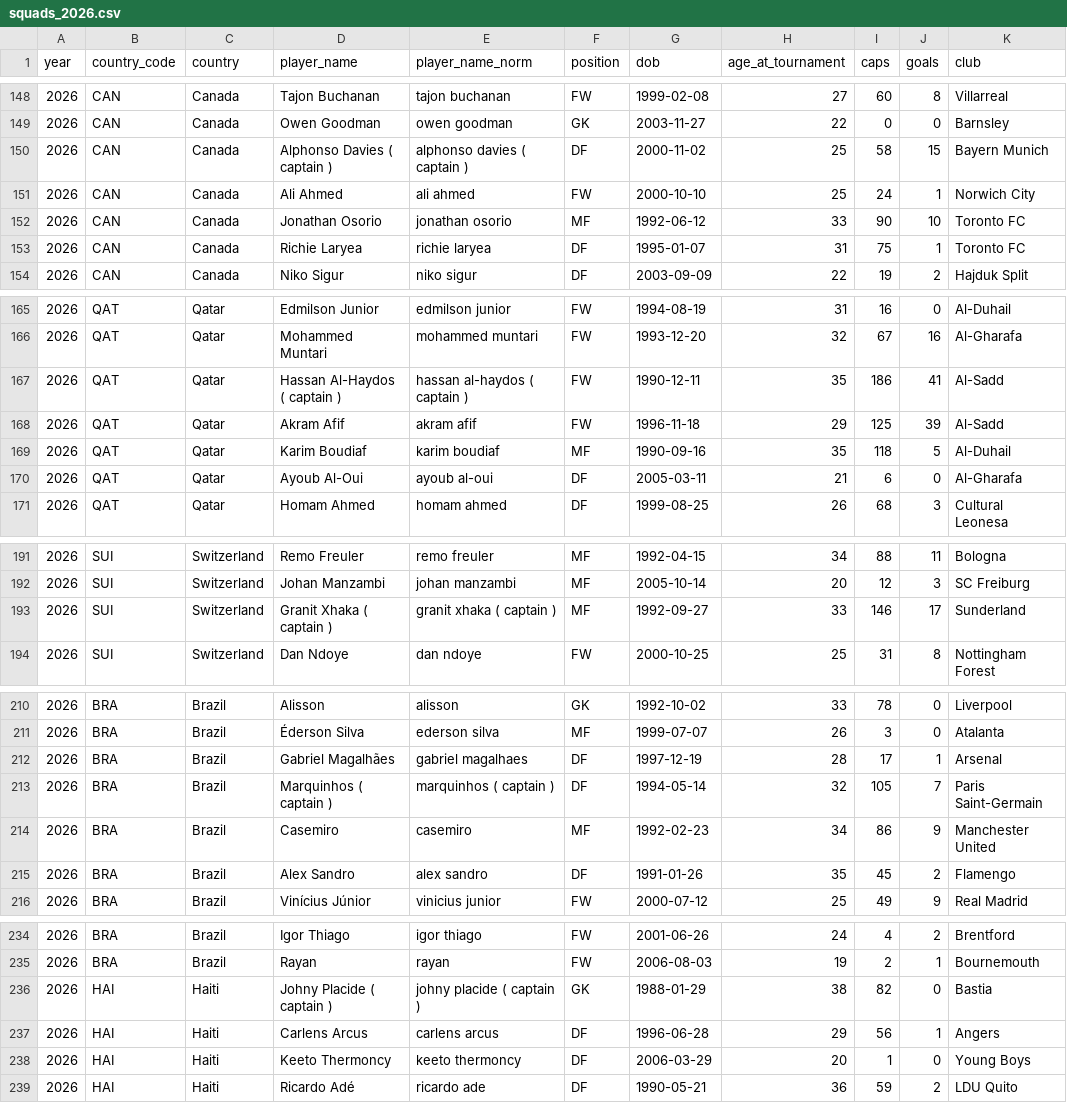
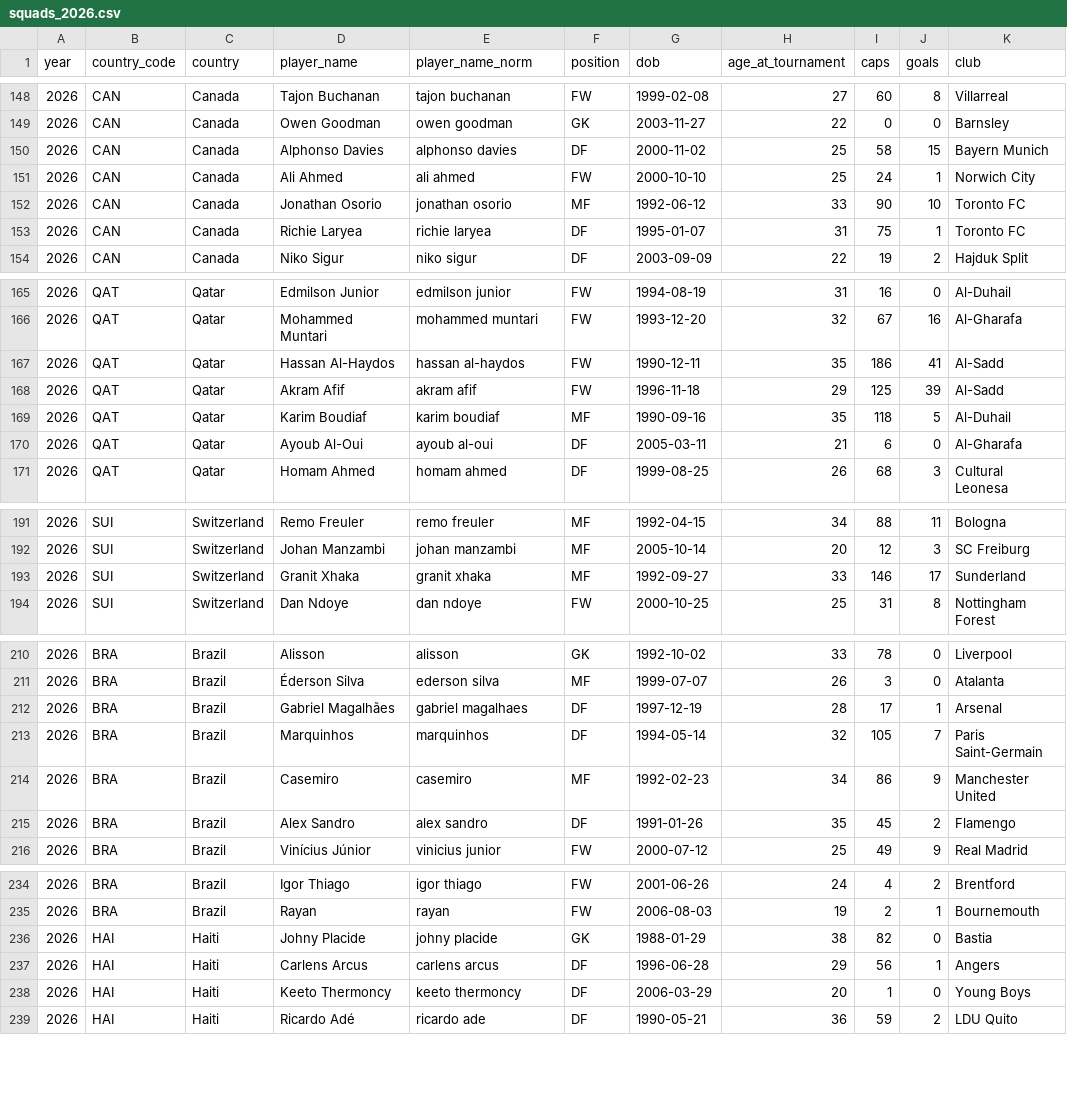
Before and after one commit to tj-chakravarthy/World-Cup-2026-Gap-Index, a CSV file: data/raw/squads_2026.csv, drawn as a sheet; only a part is shown, gaps mark what is left out; the diff covers the shown part only; the diff names each change by its address in the sheet, - before the commit and + after, or states it on an @@ line.

Commit message:
squads: strip stale '( captain )' annotations from squads_2026
48 captain names carried the literal '( captain )' suffix — the file was generated
before the parser's captain-stripper (_CAPTAIN) landed; the 2018/2022 squads added
later are clean. the suffix broke every downstream name join (Mbappé matched no club
stats, no market value, scored nothing). cleaned in place with the parser's own
_clean/_norm, no re-fetch. parser already handles it, so regenerations stay clean.

```diff
--- a/data/raw/squads_2026.csv
+++ b/data/raw/squads_2026.csv
-D150 (player_name): Alphonso Davies ( captain )
+D150 (player_name): Alphonso Davies
-E150 (player_name_norm): alphonso davies ( captain )
+E150 (player_name_norm): alphonso davies
-D167 (player_name): Hassan Al-Haydos ( captain )
+D167 (player_name): Hassan Al-Haydos
-E167 (player_name_norm): hassan al-haydos ( captain )
+E167 (player_name_norm): hassan al-haydos
-D193 (player_name): Granit Xhaka ( captain )
+D193 (player_name): Granit Xhaka
-E193 (player_name_norm): granit xhaka ( captain )
+E193 (player_name_norm): granit xhaka
-D213 (player_name): Marquinhos ( captain )
+D213 (player_name): Marquinhos
-E213 (player_name_norm): marquinhos ( captain )
+E213 (player_name_norm): marquinhos
-D236 (player_name): Johny Placide ( captain )
+D236 (player_name): Johny Placide
-E236 (player_name_norm): johny placide ( captain )
+E236 (player_name_norm): johny placide
```
Also changed, not shown: 86 edited cells elsewhere in this file.
